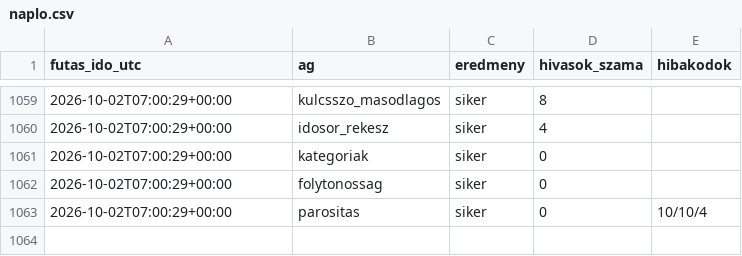
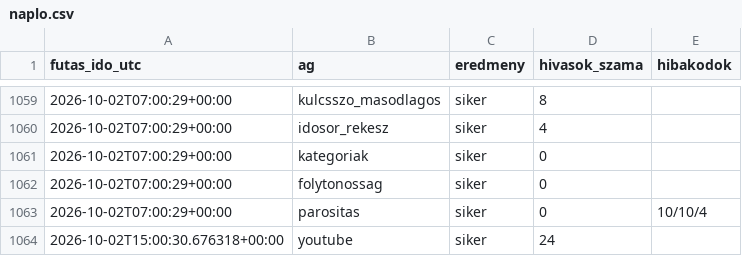
Before and after one commit to Goszmarton/trendfigyelo, a CSV file: adatok/naplo.csv, drawn as a sheet; only a part is shown, gaps mark what is left out; the diff names each change by its address in the sheet, - before the commit and + after, or states it on an @@ line.

```diff
--- a/adatok/naplo.csv
+++ b/adatok/naplo.csv
+row 1064: 2026-10-02T15:00:30.676318+00:00 | youtube | siker | 24
```
Also changed, not shown: 2 other files.
